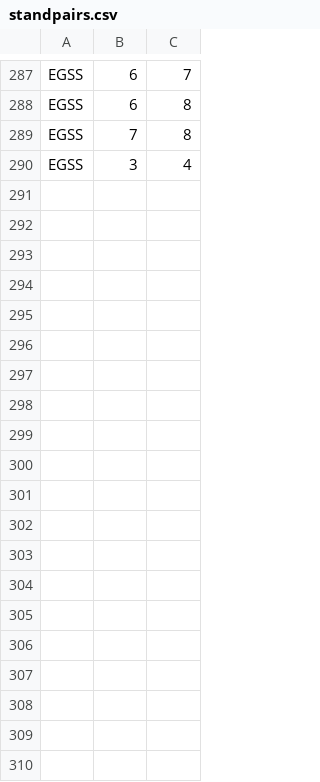
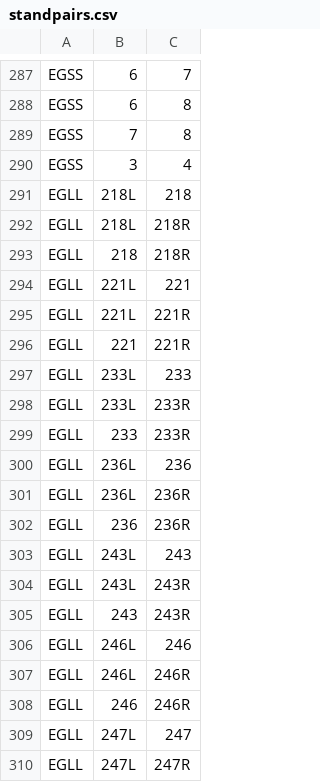
Before and after one commit to VATSIM-UK/uk-controller-api, a CSV file: database/data/stands/2020/standpairs.csv, drawn as a sheet; only a part is shown, gaps mark what is left out; the diff covers the shown part only.

```diff
--- a/database/data/stands/2020/standpairs.csv
+++ b/database/data/stands/2020/standpairs.csv
@@ -290 +290,21 @@ EGSS,7,8
 EGSS,3,4
+EGLL,218L,218
+EGLL,218L,218R
+EGLL,218,218R
+EGLL,221L,221
+EGLL,221L,221R
+EGLL,221,221R
+EGLL,233L,233
+EGLL,233L,233R
+EGLL,233,233R
+EGLL,236L,236
+EGLL,236L,236R
+EGLL,236,236R
+EGLL,243L,243
+EGLL,243L,243R
+EGLL,243,243R
+EGLL,246L,246
+EGLL,246L,246R
+EGLL,246,246R
+EGLL,247L,247
+EGLL,247L,247R
```
Also changed, not shown: 13 added rows elsewhere in this file, database/data/stands/2020/standcats.csv, database/data/stands/2020/toretire.csv.
